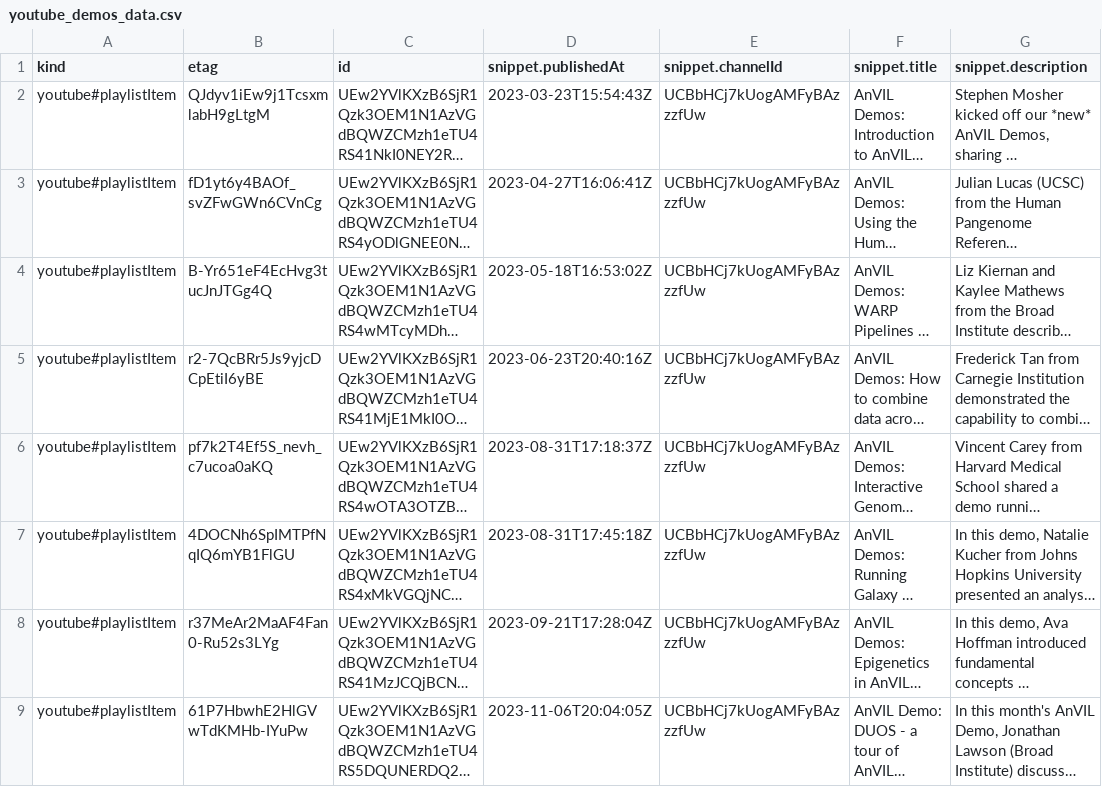
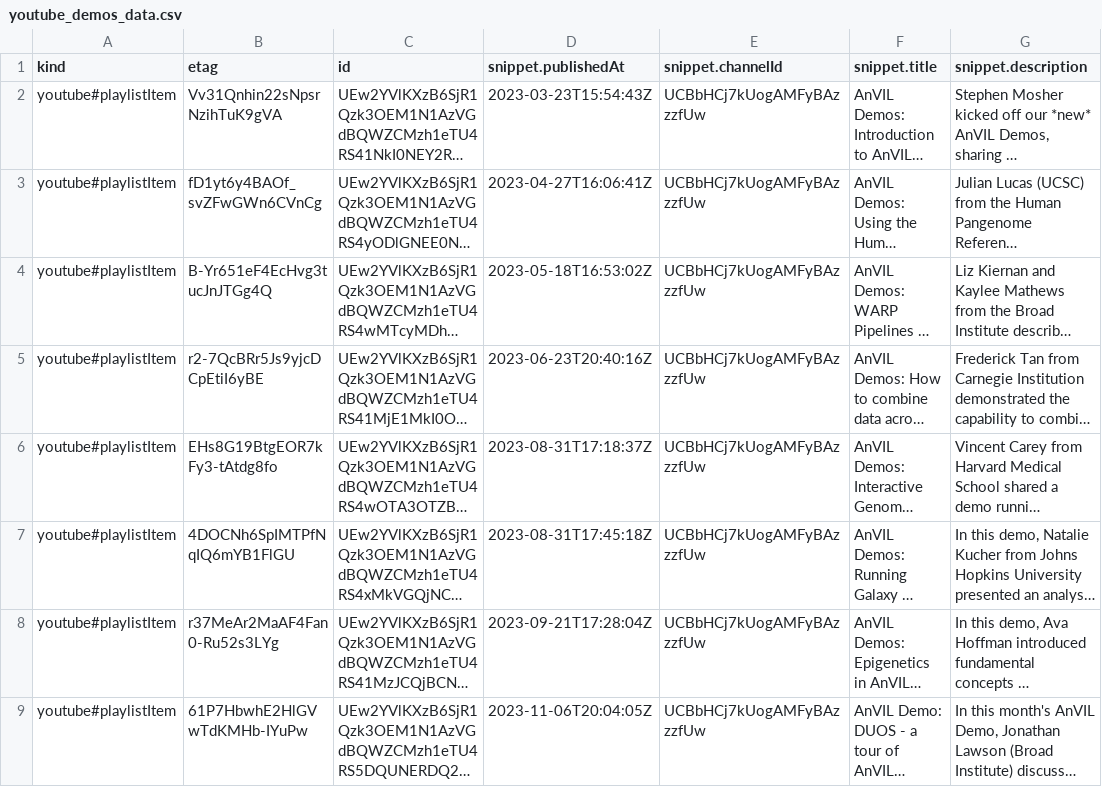
Before and after one commit to fhdsl/AnVIL_Collection, a CSV file: resources/youtube_demos_data.csv, drawn as a sheet; only a part is shown; long unchanged cells end in …; the diff names each change by its address in the sheet, - before the commit and + after, or states it on an @@ line.

```diff
--- a/resources/youtube_demos_data.csv
+++ b/resources/youtube_demos_data.csv
-B2 (etag): QJdyv1iEw9j1TcsxmlabH9gLtgM
+B2 (etag): Vv31Qnhin22sNpsrNzihTuK9gVA
-B6 (etag): pf7k2T4Ef5S_nevh_c7ucoa0aKQ
+B6 (etag): EHs8G19BtgEOR7kFy3-tAtdg8fo
```
Also changed, not shown: 1 other file.
